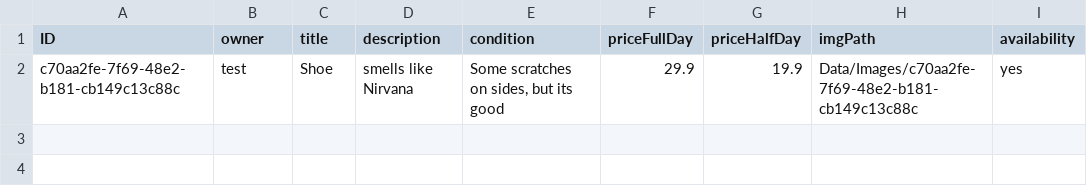
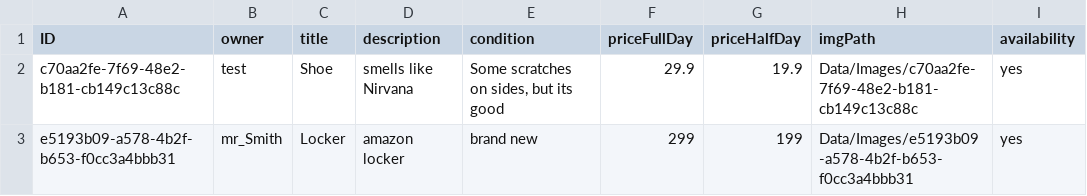
Before and after one commit to SMXaS/Shared-Power, a CSV file: Data/tools.csv, drawn as a sheet; the diff names each change by its address in the sheet, - before the commit and + after, or states it on an @@ line.

```diff
--- a/Data/tools.csv
+++ b/Data/tools.csv
+row 3: e5193b09-a578-4b2f-b653-f0cc3a4bbb31 | mr_Smith | Locker | amazon locker | brand new | 299 | 199 | Data/Images/e5193b09-a578-4b2f-b653-f0cc3a4bbb31 | yes
```
Also changed, not shown: Data/Bookings/c70aa2fe-7f69-48e2-b181-cb149c13c88c.csv, 8 other files.
